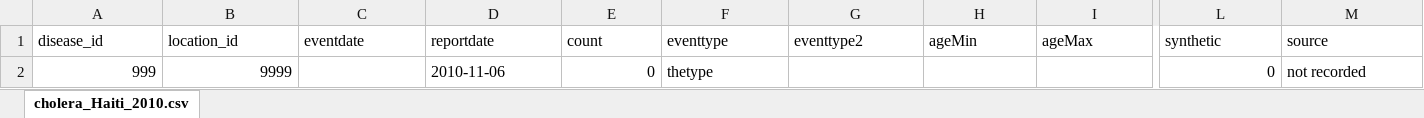
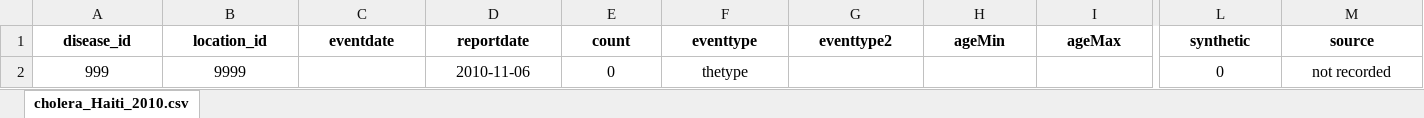
Before and after one commit to Outbreak-analysis/Datsid, an Excel workbook: data/__table_epievent_template.xlsx, sheet cholera_Haiti_2010.csv, drawn as a sheet; only a part is shown, gaps mark what is left out; values as stored, in another font and other column widths than the file's, no borders; the diff covers the shown part only; the diff names each change by its address in the sheet, - before the commit and + after, or states it on an @@ line.

```diff
--- a/data/__table_epievent_template.xlsx (sheet cholera_Haiti_2010.csv)
+++ b/data/__table_epievent_template.xlsx (sheet cholera_Haiti_2010.csv)
@@ A1:M1 bold: off → on, alignment: left → center @@
-A2:B2 alignment: right
+A2:B2 alignment: center
-D2 alignment: left
+D2 alignment: center
-E2 alignment: right
+E2 alignment: center
-F2 alignment: left
+F2 alignment: center
-L2 alignment: right
+L2 alignment: center
-M2 alignment: left
+M2 alignment: center
```
Also changed, not shown: cell formats elsewhere in this sheet, data/__convert_to_csv.xlsm, 3 other files.
